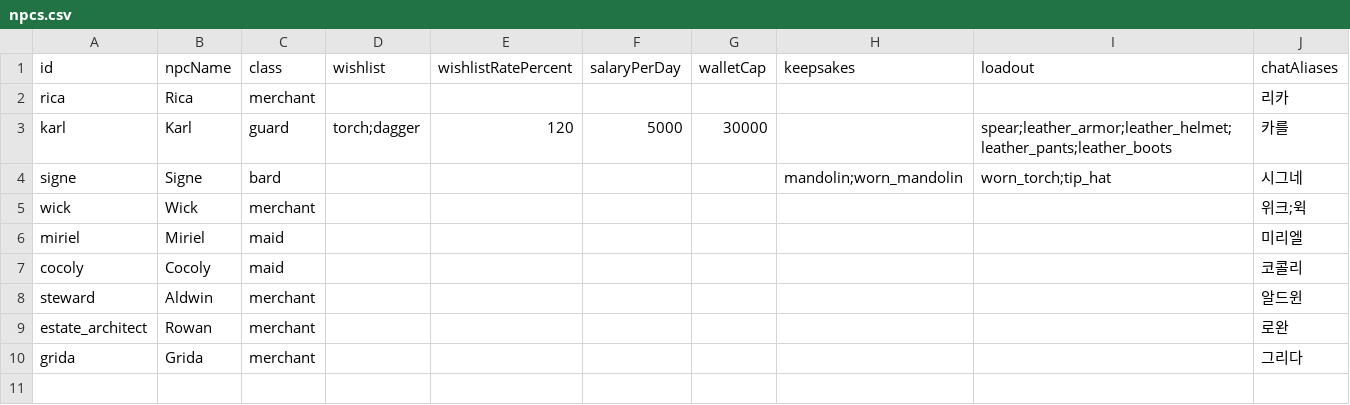
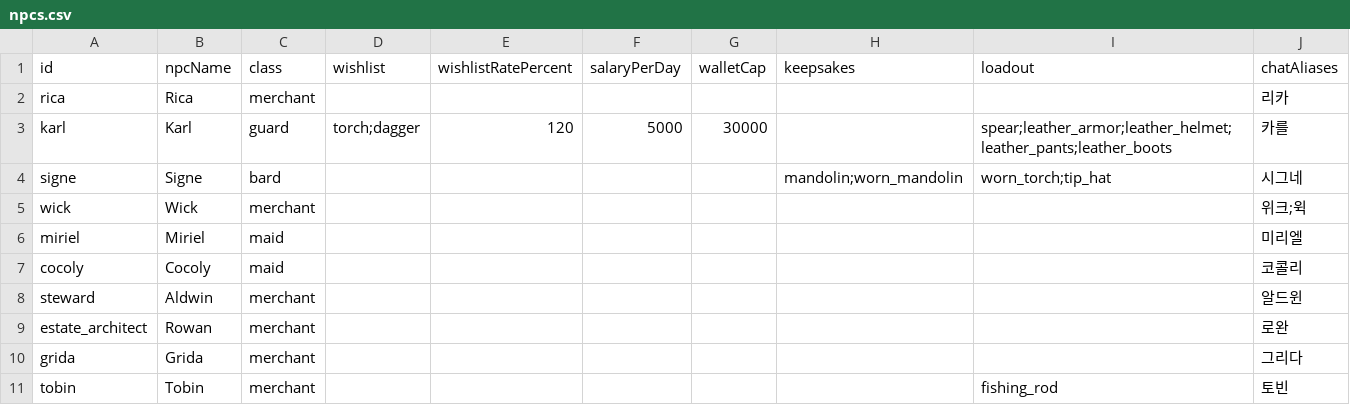
Before and after one commit to AmesianX/openmmo, a CSV file: data-src/npcs.csv, drawn as a sheet.

Commit message:
Add Tobin angler and document two-tier fishing progression

```diff
--- a/data-src/npcs.csv
+++ b/data-src/npcs.csv
@@ -10 +10,2 @@ estate_architect,Rowan,merchant,,,,,,,로완
 grida,Grida,merchant,,,,,,,그리다
+tobin,Tobin,merchant,,,,,,fishing_rod,토빈
```
Also changed, not shown: 22 other files.
